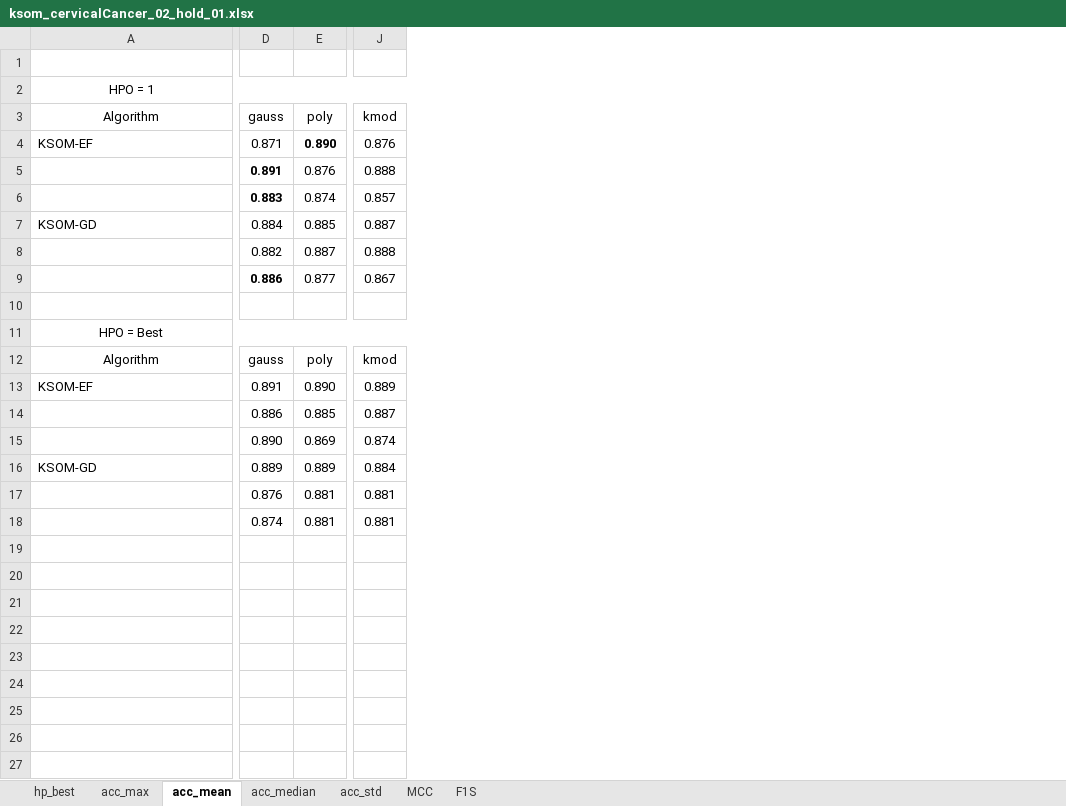
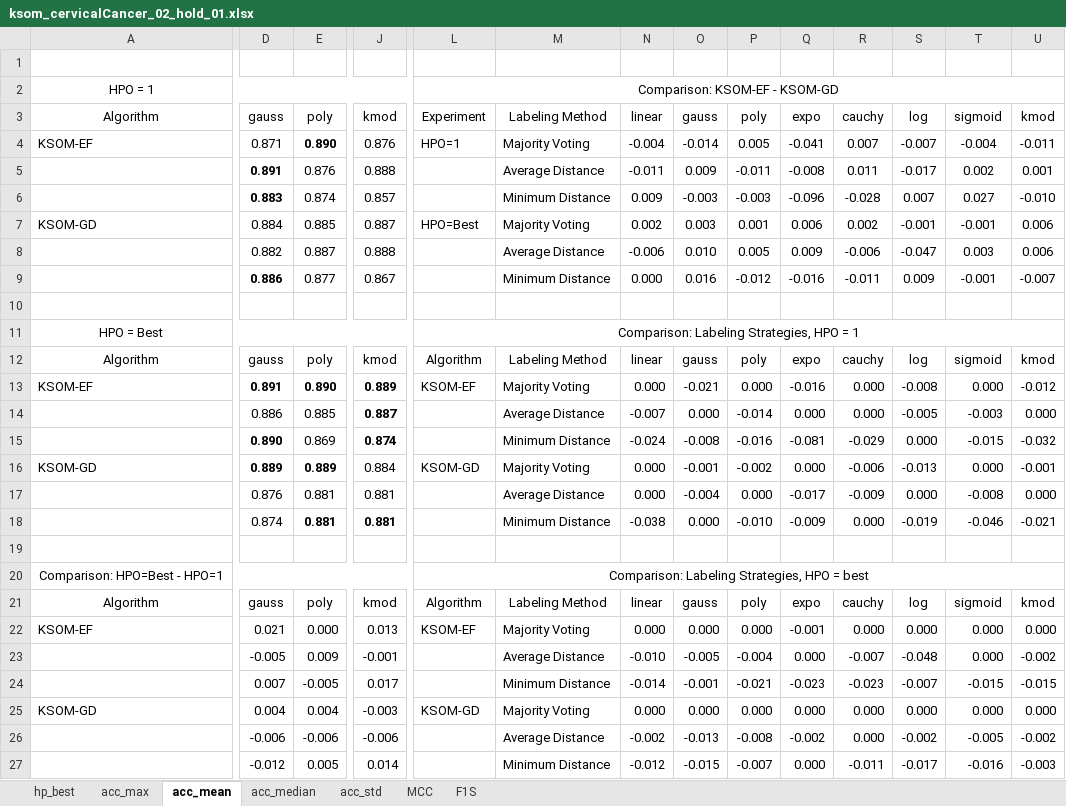
Before and after one commit to davidcoelho89/Matlab-MLTool-fp, an Excel workbook: results_analysis/ksom_cervicalCancer_02_hold_01.xlsx, sheet acc_mean, drawn as a sheet; only a part is shown, gaps mark what is left out; values as stored, in another font and other column widths than the file's, no borders; conditional formats not drawn; rows hold the shown columns only; the diff covers the shown part only; the diff names each change by its address in the sheet, - before the commit and + after, or states it on an @@ line.

```diff
--- a/results_analysis/ksom_cervicalCancer_02_hold_01.xlsx (sheet acc_mean)
+++ b/results_analysis/ksom_cervicalCancer_02_hold_01.xlsx (sheet acc_mean)
+column L, rows 2-16: Comparison: KSOM-EF - KSOM-GD | Experiment | HPO=1 |  |  | HPO=Best |  |  |  | Comparison: Labeling Strategies, HPO = 1 | Algorithm | KSOM-EF |  |  | KSOM-GD
+column M, rows 3-18: Labeling Method | Majority Voting | Average Distance | Minimum Distance | Majority Voting | Average Distance | Minimum Distance |  |  | Labeling Method | Majority Voting | Average Distance | Minimum Distance | Majority Voting | Average Distance | Minimum Distance
+column N, rows 3-18: linear | -0.004 | -0.011 | 0.009 | 0.002 | -0.006 | 0.000 |  |  | linear | 0.000 | -0.007 | -0.024 | 0.000 | 0.000 | -0.038
+column O, rows 3-18: gauss | -0.014 | 0.009 | -0.003 | 0.003 | 0.010 | 0.016 |  |  | gauss | -0.021 | 0.000 | -0.008 | -0.001 | -0.004 | 0.000
+column P, rows 3-18: poly | 0.005 | -0.011 | -0.003 | 0.001 | 0.005 | -0.012 |  |  | poly | 0.000 | -0.014 | -0.016 | -0.002 | 0.000 | -0.010
+column Q, rows 3-18: expo | -0.041 | -0.008 | -0.096 | 0.006 | 0.009 | -0.016 |  |  | expo | -0.016 | 0.000 | -0.081 | 0.000 | -0.017 | -0.009
+column R, rows 3-18: cauchy | 0.007 | 0.011 | -0.028 | 0.002 | -0.006 | -0.011 |  |  | cauchy | 0.000 | 0.000 | -0.029 | -0.006 | -0.009 | 0.000
+column S, rows 3-18: log | -0.007 | -0.017 | 0.007 | -0.001 | -0.047 | 0.009 |  |  | log | -0.008 | -0.005 | 0.000 | -0.013 | 0.000 | -0.019
+column T, rows 3-18: sigmoid | -0.004 | 0.002 | 0.027 | -0.001 | 0.003 | -0.001 |  |  | sigmoid | 0.000 | -0.003 | -0.015 | 0.000 | -0.008 | -0.046
+column U, rows 3-18: kmod | -0.011 | 0.001 | -0.010 | 0.006 | 0.006 | -0.007 |  |  | kmod | -0.012 | 0.000 | -0.032 | -0.001 | 0.000 | -0.021
-D13:E13 bold: off
+D13:E13 bold: on
-J13 bold: off
+J13 bold: on
-J14 bold: off
+J14 bold: on
-D15 bold: off
+D15 bold: on
-J15 bold: off
+J15 bold: on
-D16:E16 bold: off
+D16:E16 bold: on
-E18 bold: off
+E18 bold: on
-J18 bold: off
+J18 bold: on
+row 19: (empty)
+row 20: Comparison: HPO=Best - HPO=1 |  |  |  | Comparison: Labeling Strategies, HPO = best
+row 21: Algorithm | gauss | poly | kmod | Algorithm | Labeling Method | linear | gauss | poly | expo | cauchy | log | sigmoid | kmod
+row 22: KSOM-EF | 0.021 | 0.000 | 0.013 | KSOM-EF | Majority Voting | 0.000 | 0.000 | 0.000 | -0.001 | 0.000 | 0.000 | 0.000 | 0.000
+row 23:  | -0.005 | 0.009 | -0.001 |  | Average Distance | -0.010 | -0.005 | -0.004 | 0.000 | -0.007 | -0.048 | 0.000 | -0.002
+row 24:  | 0.007 | -0.005 | 0.017 |  | Minimum Distance | -0.014 | -0.001 | -0.021 | -0.023 | -0.023 | -0.007 | -0.015 | -0.015
+row 25: KSOM-GD | 0.004 | 0.004 | -0.003 | KSOM-GD | Majority Voting | 0.000 | 0.000 | 0.000 | 0.000 | 0.000 | 0.000 | 0.000 | 0.000
+row 26:  | -0.006 | -0.006 | -0.006 |  | Average Distance | -0.002 | -0.013 | -0.008 | -0.002 | 0.000 | -0.002 | -0.005 | -0.002
+row 27:  | -0.012 | 0.005 | 0.014 |  | Minimum Distance | -0.012 | -0.015 | -0.007 | 0.000 | -0.011 | -0.017 | -0.016 | -0.003
```
Also changed, not shown: 1 added column and cell formats elsewhere in this sheet, results_analysis/ksom_motorFailure_02_hold_01.xlsx, results_analysis/ksom_vertebralColumn_02_hold_01.xlsx.
